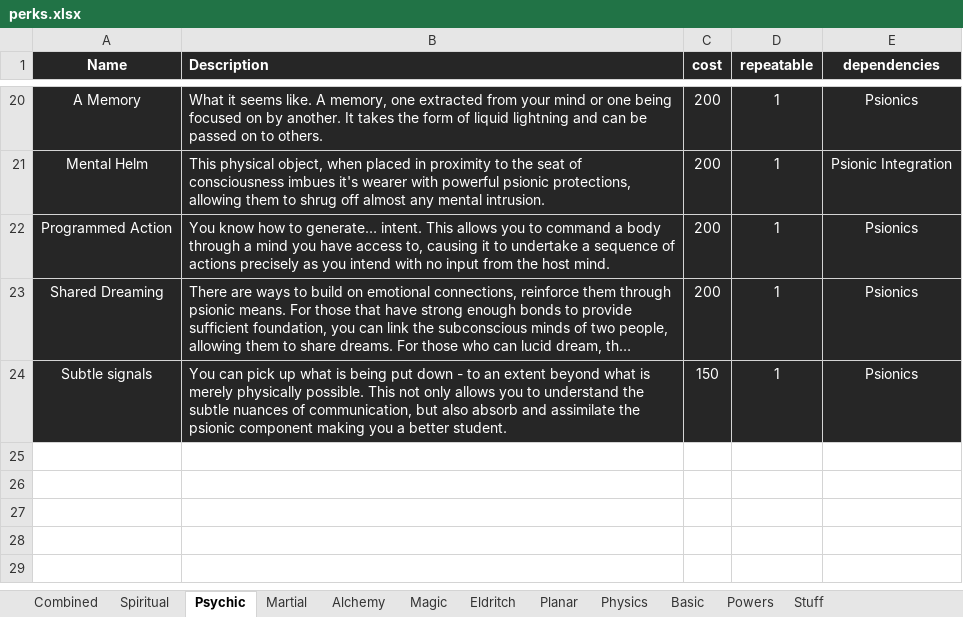
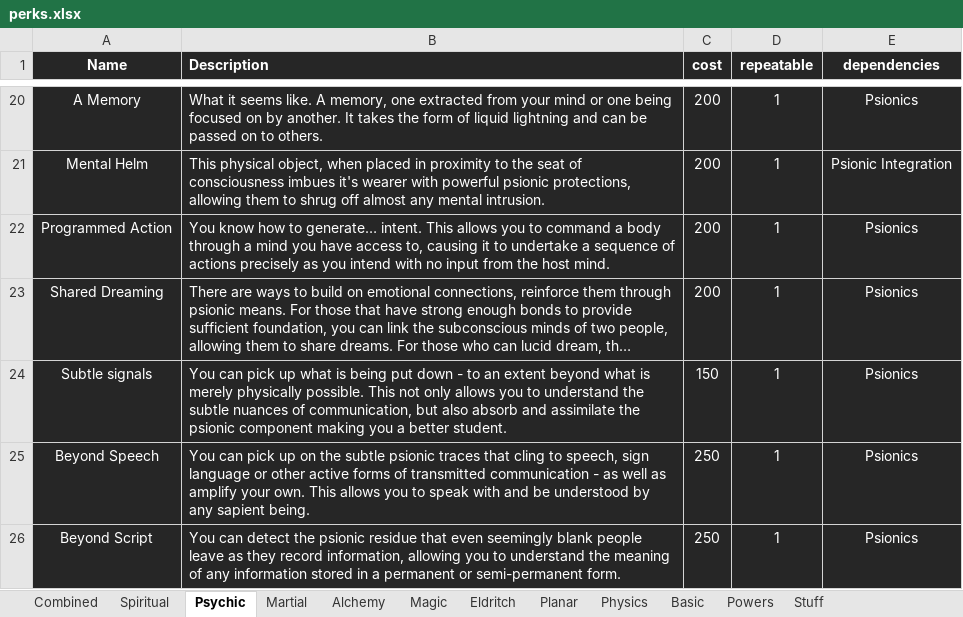
Before and after one commit to Emizaquel/March-of-Civilization, an Excel workbook: perks.xlsx, sheet Psychic, drawn as a sheet; only a part is shown, gaps mark what is left out; long unchanged cells end in …; values as stored, in another font and other column widths than the file's, no borders; table styles not drawn; the diff names each change by its address in the sheet, - before the commit and + after, or states it on an @@ line.

```diff
--- a/perks.xlsx (sheet Psychic)
+++ b/perks.xlsx (sheet Psychic)
+row 25: Beyond Speech | You can pick up on the subtle psionic traces that cling to speech, sign language or other active forms of transmitted communication - as well as amplify your own. This allows you to speak with and be understood by any sapient being. | 250 | 1 | Psionics
+row 26: Beyond Script | You can detect the psionic residue that even seemingly blank people leave as they record information, allowing you to understand the meaning of any information stored in a permanent or semi-permanent form. | 250 | 1 | Psionics
```
Also changed, not shown: sheet Alchemy, sheet Physics, sheet Basic, sheet Magic, sheet Planar, sheet Eldritch, 4 more sheets, 2 other files.
